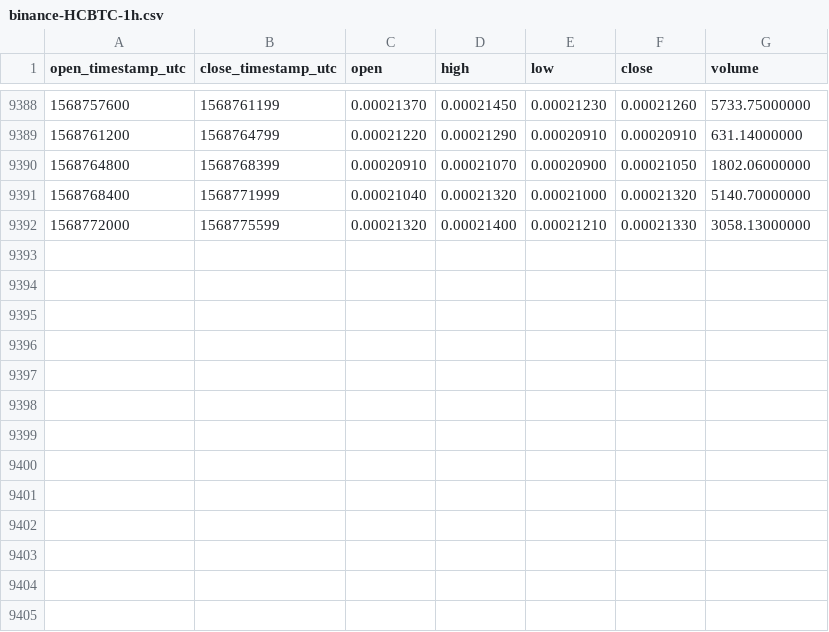
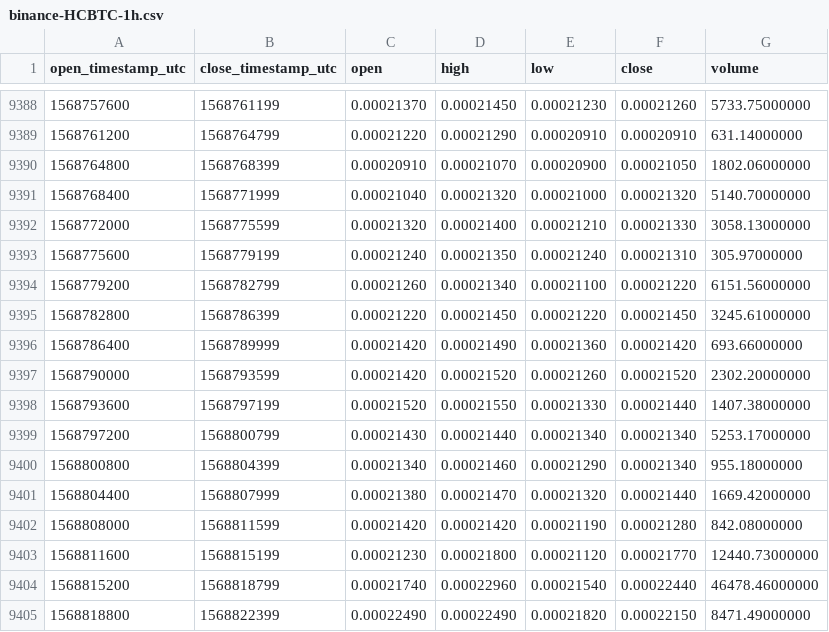
Before and after one commit to cryptobigbro/binance-HCBTC, a CSV file: binance-HCBTC-1h.csv, drawn as a sheet; only a part is shown, gaps mark what is left out; the diff names each change by its address in the sheet, - before the commit and + after, or states it on an @@ line.

Commit message:
Update OHLCV data.

```diff
--- a/binance-HCBTC-1h.csv
+++ b/binance-HCBTC-1h.csv
+row 9393: 1568775600 | 1568779199 | 0.00021240 | 0.00021350 | 0.00021240 | 0.00021310 | 305.97000000
+row 9394: 1568779200 | 1568782799 | 0.00021260 | 0.00021340 | 0.00021100 | 0.00021220 | 6151.56000000
+row 9395: 1568782800 | 1568786399 | 0.00021220 | 0.00021450 | 0.00021220 | 0.00021450 | 3245.61000000
+row 9396: 1568786400 | 1568789999 | 0.00021420 | 0.00021490 | 0.00021360 | 0.00021420 | 693.66000000
+row 9397: 1568790000 | 1568793599 | 0.00021420 | 0.00021520 | 0.00021260 | 0.00021520 | 2302.20000000
+row 9398: 1568793600 | 1568797199 | 0.00021520 | 0.00021550 | 0.00021330 | 0.00021440 | 1407.38000000
+row 9399: 1568797200 | 1568800799 | 0.00021430 | 0.00021440 | 0.00021340 | 0.00021340 | 5253.17000000
+row 9400: 1568800800 | 1568804399 | 0.00021340 | 0.00021460 | 0.00021290 | 0.00021340 | 955.18000000
+row 9401: 1568804400 | 1568807999 | 0.00021380 | 0.00021470 | 0.00021320 | 0.00021440 | 1669.42000000
+row 9402: 1568808000 | 1568811599 | 0.00021420 | 0.00021420 | 0.00021190 | 0.00021280 | 842.08000000
+row 9403: 1568811600 | 1568815199 | 0.00021230 | 0.00021800 | 0.00021120 | 0.00021770 | 12440.73000000
+row 9404: 1568815200 | 1568818799 | 0.00021740 | 0.00022960 | 0.00021540 | 0.00022440 | 46478.46000000
+row 9405: 1568818800 | 1568822399 | 0.00022490 | 0.00022490 | 0.00021820 | 0.00022150 | 8471.49000000
```
